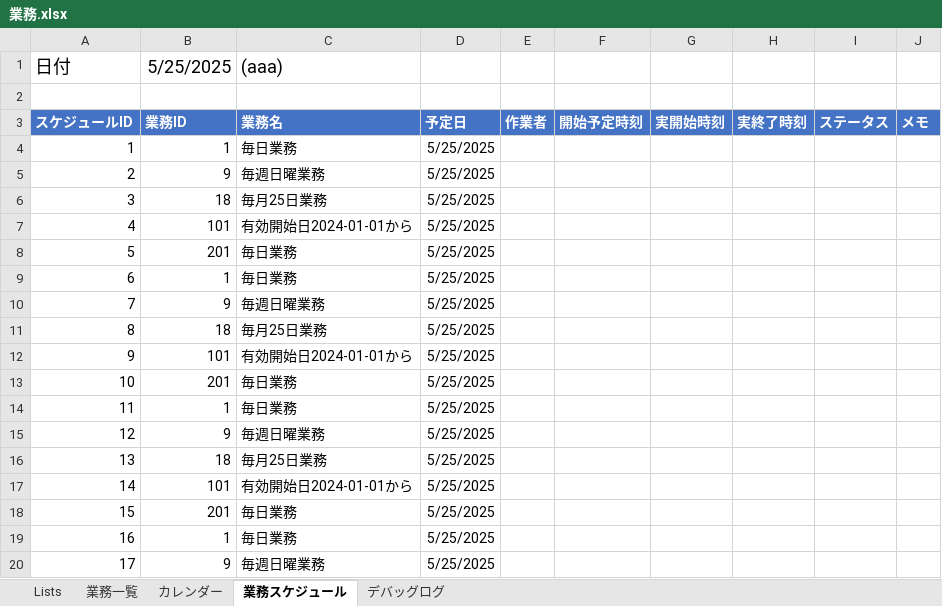
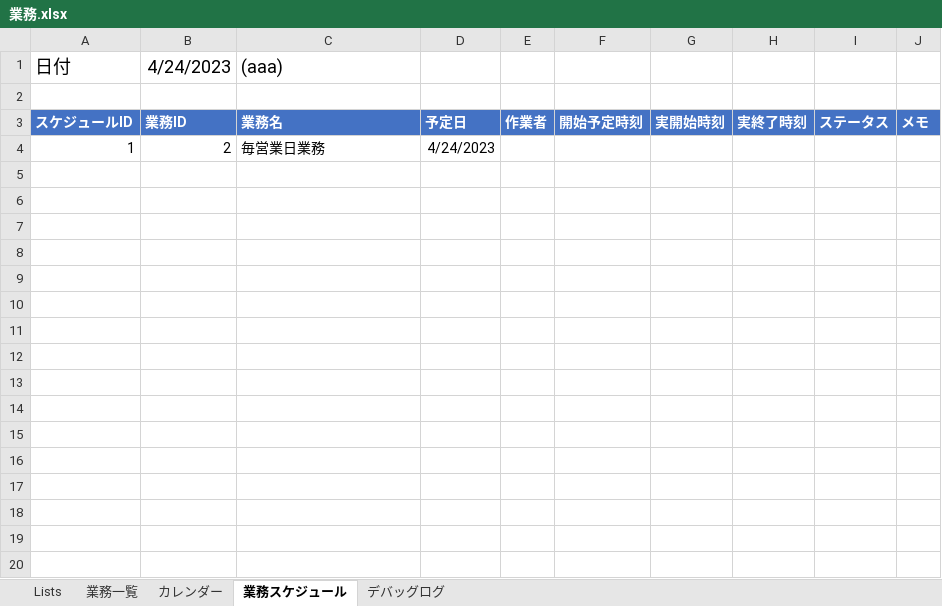
Before and after one commit to mkuwan/TaskManaging, an Excel workbook: 業務.xlsx, sheet 業務スケジュール, drawn as a sheet; only a part is shown; values as stored, in another font and other column widths than the file's, no borders; charts and pictures and table styles not drawn; the diff covers the shown part only; the diff names each change by its address in the sheet, - before the commit and + after, or states it on an @@ line.

```diff
--- a/業務.xlsx (sheet 業務スケジュール)
+++ b/業務.xlsx (sheet 業務スケジュール)
-B1 (業務ID): 5/25/2025
+B1 (業務ID): 4/24/2023
-B4 (業務ID): 1
+B4 (業務ID): 2
-C4 (業務名): 毎日業務
+C4 (業務名): 毎営業日業務
-D4 (予定日): 5/25/2025
+D4 (予定日): 4/24/2023
-row 5: 2 | 9 | 毎週日曜業務 | 5/25/2025
-row 6: 3 | 18 | 毎月25日業務 | 5/25/2025
-row 7: 4 | 101 | 有効開始日2024-01-01から | 5/25/2025
-row 8: 5 | 201 | 毎日業務 | 5/25/2025
-row 9: 6 | 1 | 毎日業務 | 5/25/2025
-row 10: 7 | 9 | 毎週日曜業務 | 5/25/2025
-row 11: 8 | 18 | 毎月25日業務 | 5/25/2025
-row 12: 9 | 101 | 有効開始日2024-01-01から | 5/25/2025
-row 13: 10 | 201 | 毎日業務 | 5/25/2025
-row 14: 11 | 1 | 毎日業務 | 5/25/2025
-row 15: 12 | 9 | 毎週日曜業務 | 5/25/2025
-row 16: 13 | 18 | 毎月25日業務 | 5/25/2025
-row 17: 14 | 101 | 有効開始日2024-01-01から | 5/25/2025
-row 18: 15 | 201 | 毎日業務 | 5/25/2025
-row 19: 16 | 1 | 毎日業務 | 5/25/2025
-row 20: 17 | 9 | 毎週日曜業務 | 5/25/2025
```
Also changed, not shown: 23 removed rows elsewhere in this sheet, sheet デバッグログ, sheet カレンダー, sheet 業務一覧, テスト業務.xlsx, 13 other files.
